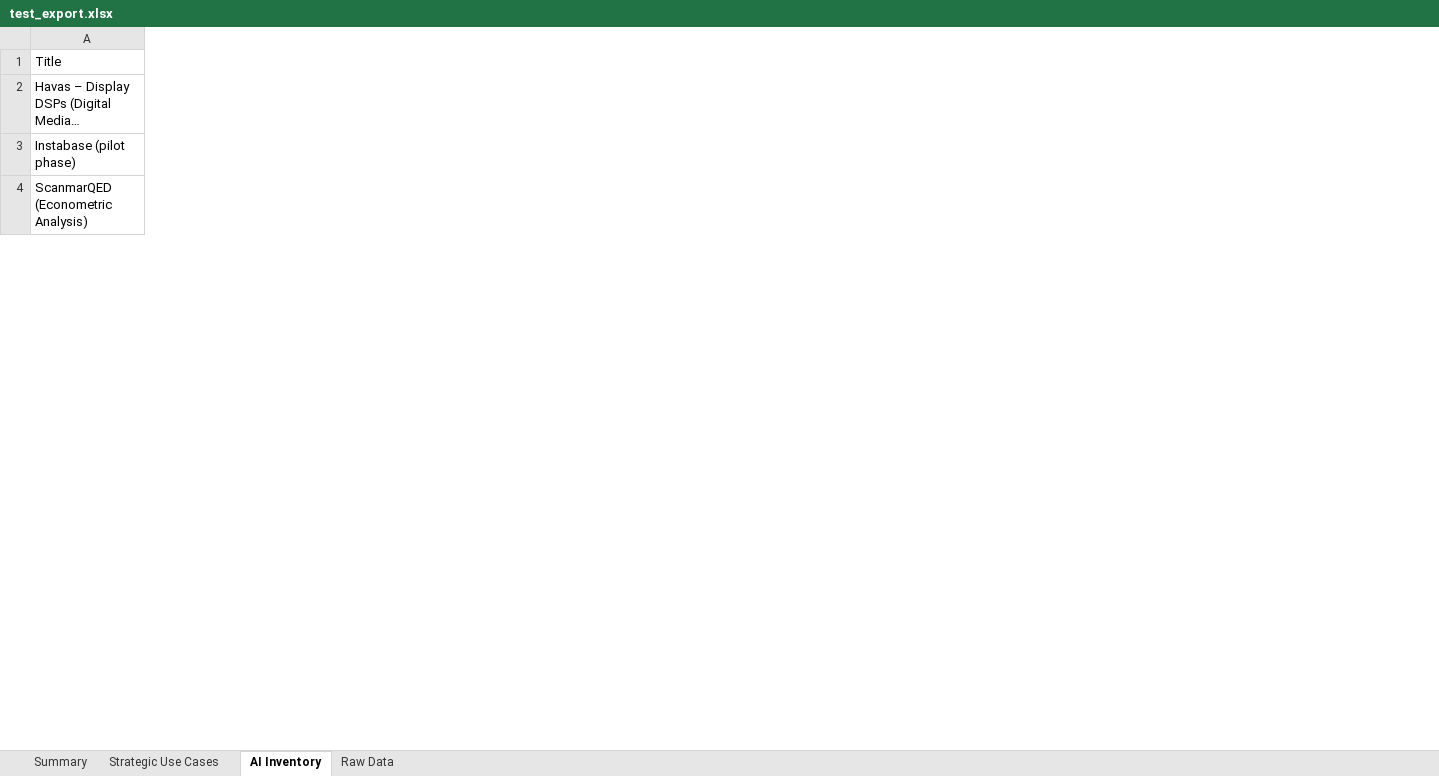
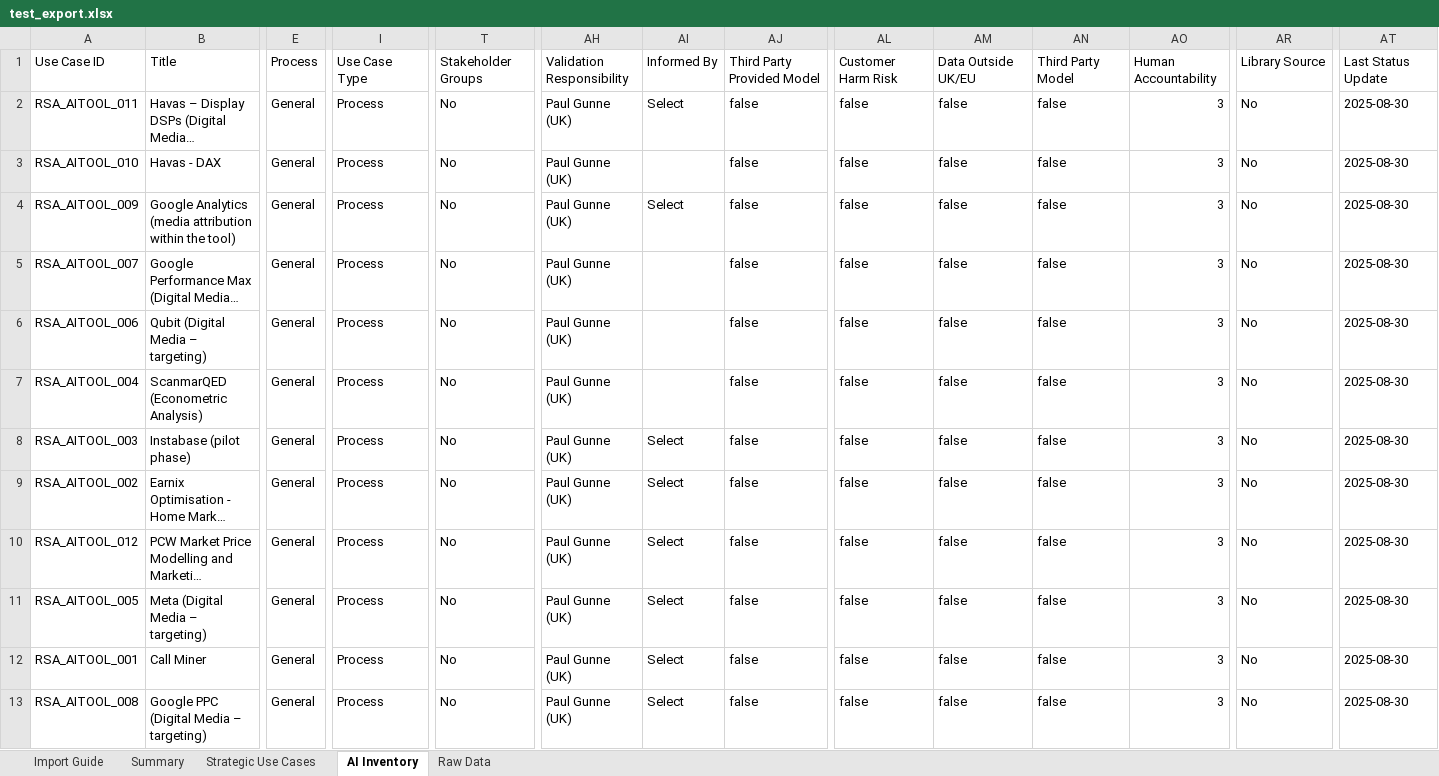
Before and after one commit to mukundan316-cell/UseCaseFramework, an Excel workbook: test_export.xlsx, sheet AI Inventory, drawn as a sheet; only a part is shown, gaps mark what is left out; long unchanged cells end in …; values as stored, in another font and other column widths than the file's, no borders; removed rows and columns are numbered as before the commit, all else as after; rows hold the shown columns only; the diff covers the shown part only; the diff names each change by its address in the sheet, - before the commit and + after, or states it on an @@ line.

```diff
--- a/test_export.xlsx (sheet AI Inventory)
+++ b/test_export.xlsx (sheet AI Inventory)
+sheet tab: Import Guide
+column A, rows 1-2: Use Case ID | RSA_AITOOL_011; row 7: RSA_AITOOL_004
+column E, rows 1-2: Process | General; row 7: General
+column I, rows 1-2: Use Case Type | Process; row 7: Process
+column T, rows 1-2: Stakeholder Groups | No; row 7: No
+column AH, rows 1-2: Validation Responsibility | Paul Gunne (UK); row 7: Paul Gunne (UK)
+column AI, rows 1-2: Informed By | Select
+column AJ, rows 1-2: Third Party Provided Model | false; row 7: false
+column AL, rows 1-2: Customer Harm Risk | false; row 7: false
+column AM, rows 1-2: Data Outside UK/EU | false; row 7: false
+column AN, rows 1-2: Third Party Model | false; row 7: false
+column AO, rows 1-2: Human Accountability | 3; row 7: 3
+column AR, rows 1-2: Library Source | No; row 7: No
+column AT, rows 1-2: Last Status Update | 2025-08-30; row 7: 2025-08-30
-row 3: Instabase (pilot phase)
@@ row 28 moved to row 3: RSA_AITOOL_010 @@
+row 4: RSA_AITOOL_009 | Google Analytics (media attribution within the tool) | General | Process | No | Paul Gunne (UK) | Select | false | false | false | false | 3 | No | 2025-08-30
@@ row 17 moved to row 5: RSA_AITOOL_007 @@
@@ row 23 moved to row 6: RSA_AITOOL_006 @@
+row 8: RSA_AITOOL_003 | Instabase (pilot phase) | General | Process | No | Paul Gunne (UK) | Select | false | false | false | false | 3 | No | 2025-08-30
@@ row 30 moved to row 9: RSA_AITOOL_002 @@
@@ row 45 moved to row 10: RSA_AITOOL_012 @@
@@ row 16 moved to row 11: RSA_AITOOL_005 @@
+row 12: RSA_AITOOL_001 | Call Miner | General | Process | No | Paul Gunne (UK) | Select | false | false | false | false | 3 | No | 2025-08-30
@@ row 22 moved to row 13: RSA_AITOOL_008 @@
```
Also changed, not shown: 30 added rows, 20 removed rows, 11 moved rows, 23 added columns, 7 removed columns and 15 edited cells elsewhere in this sheet, sheet Raw Data, sheet Strategic Use Cases, sheet Summary, 4 other files.
